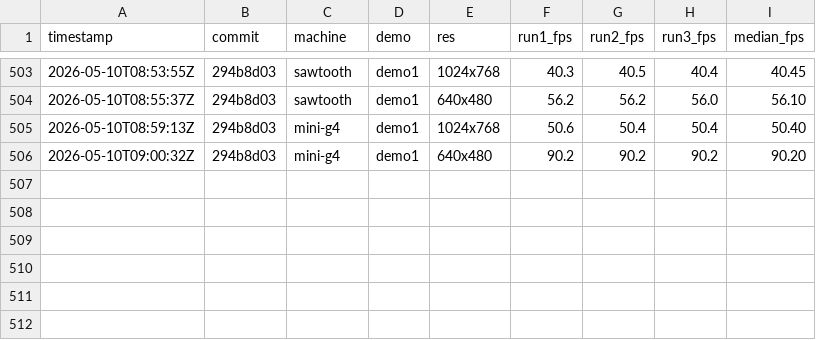
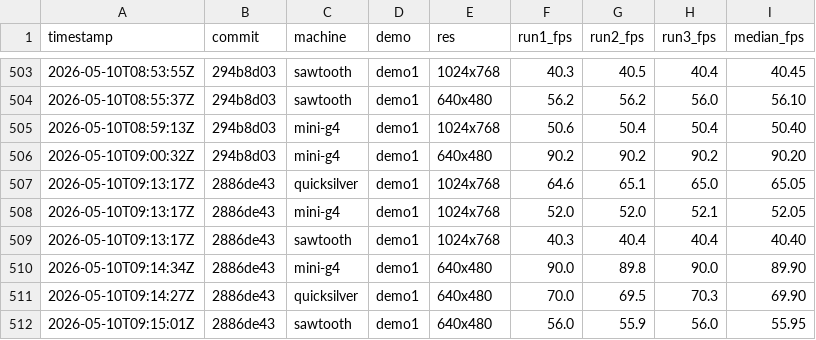
Before and after one commit to matthewdeaves/old-mac-quakespasm, a CSV file: benchmarks/results.csv, drawn as a sheet; only a part is shown, gaps mark what is left out; the diff names each change by its address in the sheet, - before the commit and + after, or states it on an @@ line.

Commit message:
bench: v8.1 G4 AltiVec defaults (HEAD 2886de43)
  mini-g4 demo1 1024x768    52.05 fps
  mini-g4 demo1 640x480     89.90 fps
  quicksilver demo1 1024x768    65.05 fps
  quicksilver demo1 640x480     69.90 fps
  sawtooth demo1 1024x768    40.40 fps
  sawtooth demo1 640x480     55.95 fps

```diff
--- a/benchmarks/results.csv
+++ b/benchmarks/results.csv
+row 507: 2026-05-10T09:13:17Z | 2886de43 | quicksilver | demo1 | 1024x768 | 64.6 | 65.1 | 65.0 | 65.05
+row 508: 2026-05-10T09:13:17Z | 2886de43 | mini-g4 | demo1 | 1024x768 | 52.0 | 52.0 | 52.1 | 52.05
+row 509: 2026-05-10T09:13:17Z | 2886de43 | sawtooth | demo1 | 1024x768 | 40.3 | 40.4 | 40.4 | 40.40
+row 510: 2026-05-10T09:14:34Z | 2886de43 | mini-g4 | demo1 | 640x480 | 90.0 | 89.8 | 90.0 | 89.90
+row 511: 2026-05-10T09:14:27Z | 2886de43 | quicksilver | demo1 | 640x480 | 70.0 | 69.5 | 70.3 | 69.90
+row 512: 2026-05-10T09:15:01Z | 2886de43 | sawtooth | demo1 | 640x480 | 56.0 | 55.9 | 56.0 | 55.95
```
Also changed, not shown: 18 other files.
